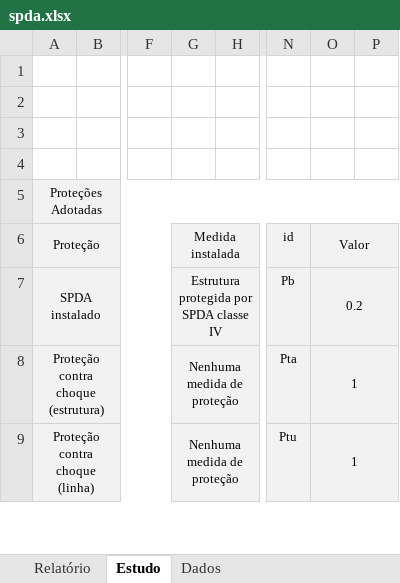
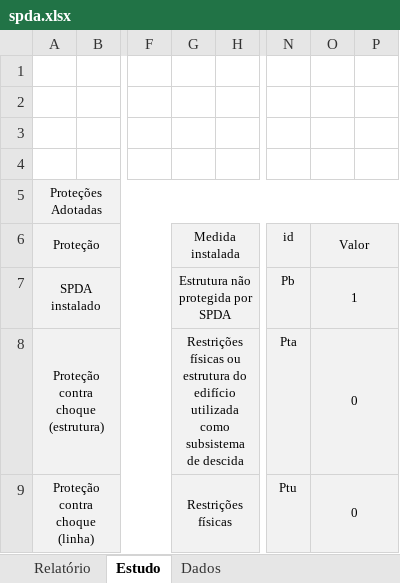
Before and after one commit to jeffersonpimenta/Planilha-SPDA, an Excel workbook: spda.xlsx, sheet Estudo, drawn as a sheet; only a part is shown, gaps mark what is left out; values as stored, in another font and other column widths than the file's, no borders; charts and pictures and conditional formats not drawn; the diff covers the shown part only; the diff names each change by its address in the sheet, - before the commit and + after, or states it on an @@ line.

```diff
--- a/spda.xlsx (sheet Estudo)
+++ b/spda.xlsx (sheet Estudo)
-G7 (Medida instalada): Estrutura protegida por SPDA classe IV
+G7 (Medida instalada): Estrutura não protegida por SPDA
-O7 (Valor): 0.2
+O7 (Valor): 1
-G8 (Medida instalada): Nenhuma medida de proteção
+G8 (Medida instalada): Restrições físicas ou estrutura do edifício utilizada como subsistema de descida
-O8:O9 (Valor): 1
+O8:O9 (Valor): 0
-G9 (Medida instalada): Nenhuma medida de proteção
+G9 (Medida instalada): Restrições físicas
```
Also changed, not shown: 43 edited cells elsewhere in this sheet, sheet Relatório, formulas that keep their value, charts or pictures.
